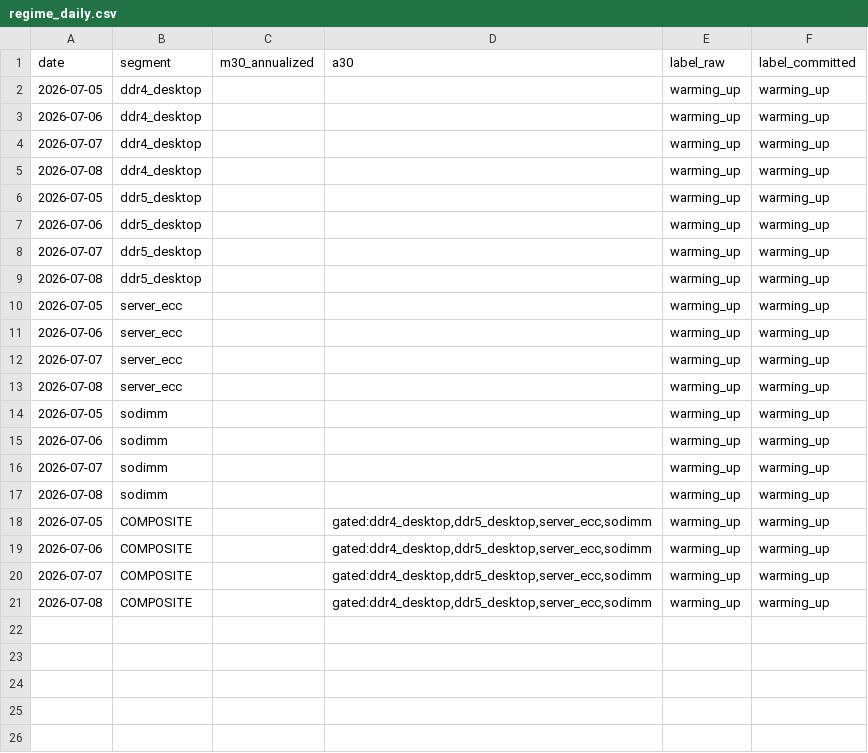
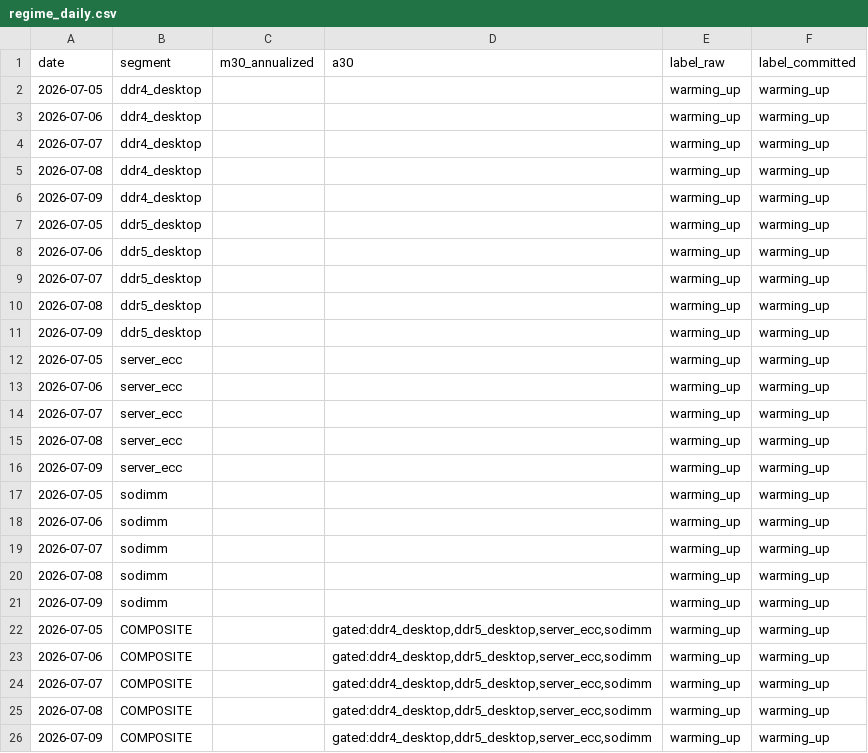
Before and after one commit to hthommasson/memory-market-tracker, a CSV file: docs/data/regime_daily.csv, drawn as a sheet.

```diff
--- a/docs/data/regime_daily.csv
+++ b/docs/data/regime_daily.csv
@@ -5,2 +5,3 @@ date,segment,m30_annualized,a30,label_raw,label_committed
 2026-07-08,ddr4_desktop,,,warming_up,warming_up
+2026-07-09,ddr4_desktop,,,warming_up,warming_up
 2026-07-05,ddr5_desktop,,,warming_up,warming_up
@@ -9,2 +10,3 @@ date,segment,m30_annualized,a30,label_raw,label_committed
 2026-07-08,ddr5_desktop,,,warming_up,warming_up
+2026-07-09,ddr5_desktop,,,warming_up,warming_up
 2026-07-05,server_ecc,,,warming_up,warming_up
@@ -13,2 +15,3 @@ date,segment,m30_annualized,a30,label_raw,label_committed
 2026-07-08,server_ecc,,,warming_up,warming_up
+2026-07-09,server_ecc,,,warming_up,warming_up
 2026-07-05,sodimm,,,warming_up,warming_up
@@ -17,2 +20,3 @@ date,segment,m30_annualized,a30,label_raw,label_committed
 2026-07-08,sodimm,,,warming_up,warming_up
+2026-07-09,sodimm,,,warming_up,warming_up
 2026-07-05,COMPOSITE,,"gated:ddr4_desktop,ddr5_desktop,server_ecc,sodimm",warming_up,warming_up
@@ -21 +25,2 @@ date,segment,m30_annualized,a30,label_raw,label_committed
 2026-07-08,COMPOSITE,,"gated:ddr4_desktop,ddr5_desktop,server_ecc,sodimm",warming_up,warming_up
+2026-07-09,COMPOSITE,,"gated:ddr4_desktop,ddr5_desktop,server_ecc,sodimm",warming_up,warming_up
```
Also changed, not shown: docs/data/dist_obs.csv, docs/data/price_obs.csv, 3 other files.
